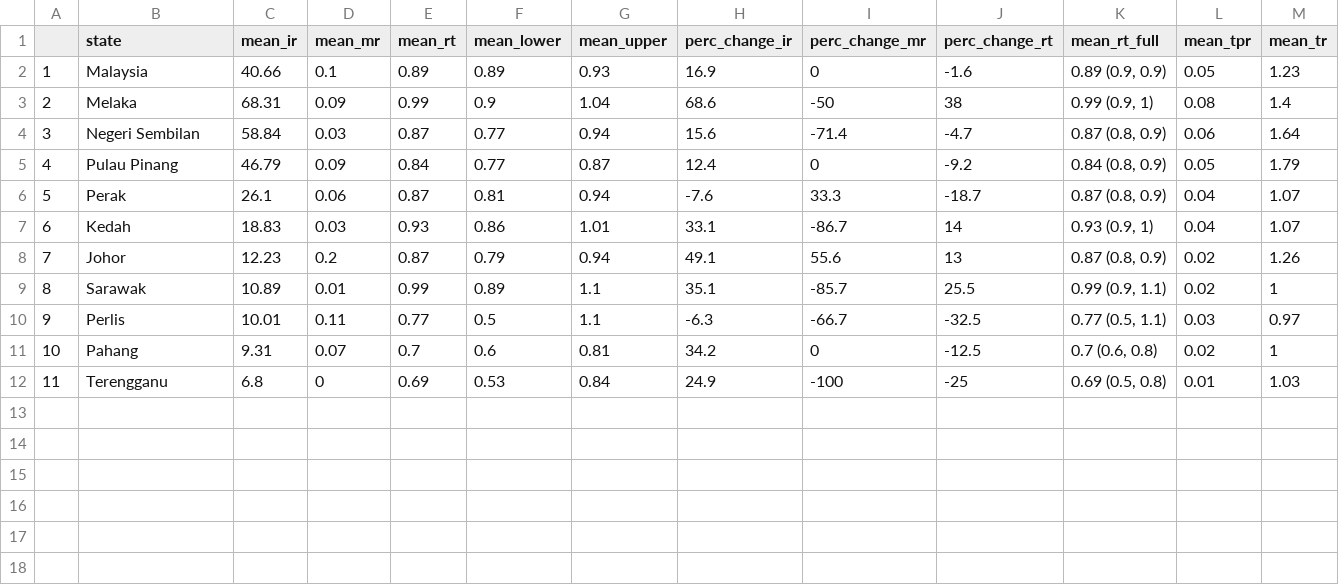
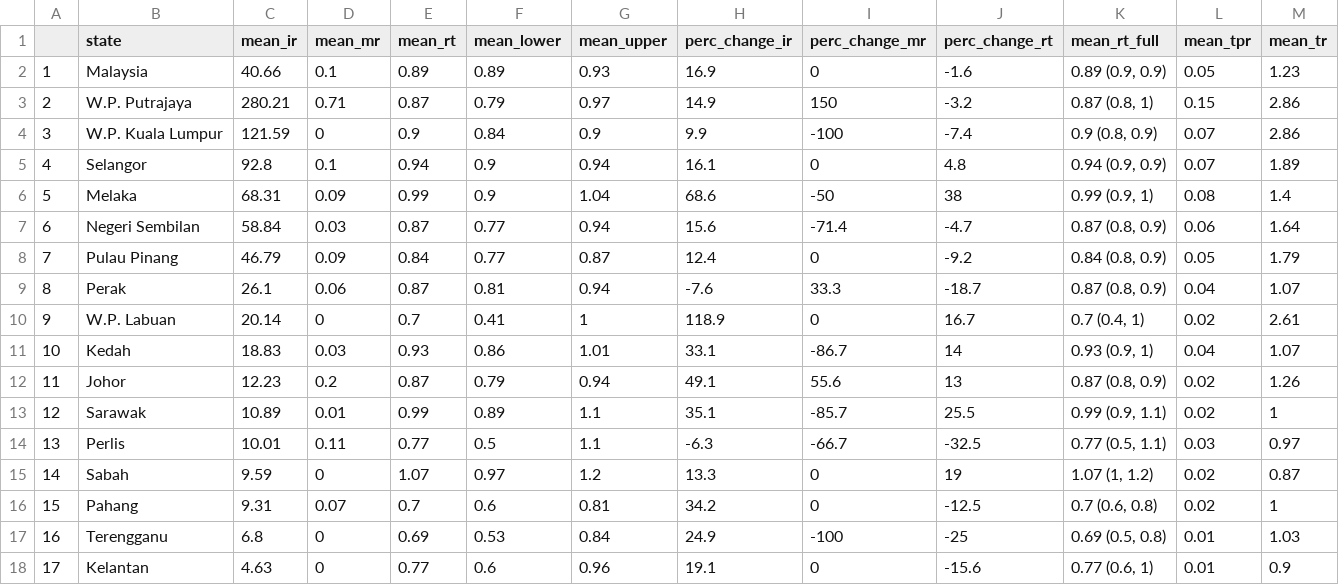
Before and after one commit to spm-um/c19-epi-4msia, a CSV file: data/epid_report.csv, drawn as a sheet; only a part is shown; addresses are those after the commit; rows hold the shown columns only; the diff names each change by its address in the sheet, - before the commit and + after, or states it on an @@ line.

```diff
--- a/data/epid_report.csv
+++ b/data/epid_report.csv
+row 3: 2 | W.P. Putrajaya | 280.21 | 0.71 | 0.87 | 0.79 | 0.97 | 14.9 | 150 | -3.2 | 0.87 (0.8, 1) | 0.15 | 2.86
+row 4: 3 | W.P. Kuala Lumpur | 121.59 | 0 | 0.9 | 0.84 | 0.9 | 9.9 | -100 | -7.4 | 0.9 (0.8, 0.9) | 0.07 | 2.86
+row 5: 4 | Selangor | 92.8 | 0.1 | 0.94 | 0.9 | 0.94 | 16.1 | 0 | 4.8 | 0.94 (0.9, 0.9) | 0.07 | 1.89
@@ column A renumbered between rows 6 and 17 @@
+row 10: 9 | W.P. Labuan | 20.14 | 0 | 0.7 | 0.41 | 1 | 118.9 | 0 | 16.7 | 0.7 (0.4, 1) | 0.02 | 2.61
+row 15: 14 | Sabah | 9.59 | 0 | 1.07 | 0.97 | 1.2 | 13.3 | 0 | 19 | 1.07 (1, 1.2) | 0.02 | 0.87
+row 18: 17 | Kelantan | 4.63 | 0 | 0.77 | 0.6 | 0.96 | 19.1 | 0 | -15.6 | 0.77 (0.6, 1) | 0.01 | 0.9
```
Also changed, not shown: 12 other files.
